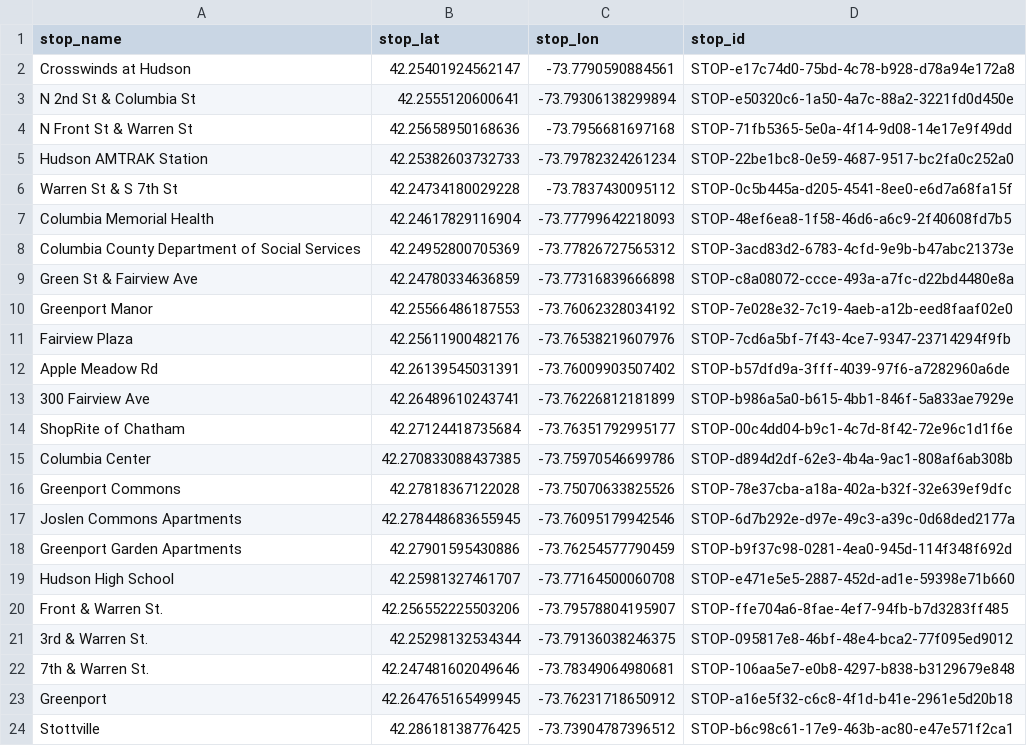
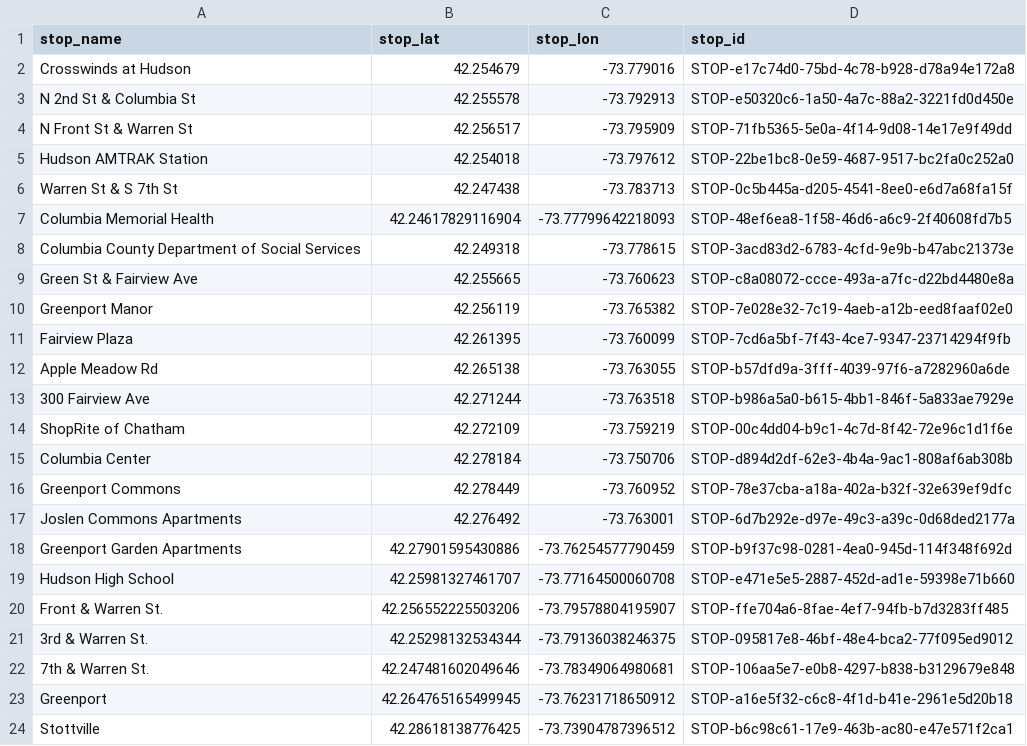
Before and after one commit to maxtkc/columbia-county-gtfs, a CSV file: stops.csv, drawn as a sheet; only a part is shown.

Commit message:
update stops and add update stops tool

```diff
--- a/stops.csv
+++ b/stops.csv
@@ -1,18 +1,18 @@
 stop_name,stop_lat,stop_lon,stop_id
-Crosswinds at Hudson,42.25401924562147,-73.7790590884561,STOP-e17c74d0-75bd-4c78-b928-d78a94e172a8
-N 2nd St & Columbia St,42.2555120600641,-73.79306138299894,STOP-e50320c6-1a50-4a7c-88a2-3221fd0d450e
-N Front St & Warren St,42.25658950168636,-73.7956681697168,STOP-71fb5365-5e0a-4f14-9d08-14e17e9f49dd
-Hudson AMTRAK Station,42.25382603732733,-73.79782324261234,STOP-22be1bc8-0e59-4687-9517-bc2fa0c252a0
-Warren St & S 7th St,42.24734180029228,-73.7837430095112,STOP-0c5b445a-d205-4541-8ee0-e6d7a68fa15f
+Crosswinds at Hudson,42.254679,-73.779016,STOP-e17c74d0-75bd-4c78-b928-d78a94e172a8
+N 2nd St & Columbia St,42.255578,-73.792913,STOP-e50320c6-1a50-4a7c-88a2-3221fd0d450e
+N Front St & Warren St,42.256517,-73.795909,STOP-71fb5365-5e0a-4f14-9d08-14e17e9f49dd
+Hudson AMTRAK Station,42.254018,-73.797612,STOP-22be1bc8-0e59-4687-9517-bc2fa0c252a0
+Warren St & S 7th St,42.247438,-73.783713,STOP-0c5b445a-d205-4541-8ee0-e6d7a68fa15f
 Columbia Memorial Health,42.24617829116904,-73.77799642218093,STOP-48ef6ea8-1f58-46d6-a6c9-2f40608fd7b5
-Columbia County Department of Social Services,42.24952800705369,-73.77826727565312,STOP-3acd83d2-6783-4cfd-9e9b-b47abc21373e
-Green St & Fairview Ave,42.24780334636859,-73.77316839666898,STOP-c8a08072-ccce-493a-a7fc-d22bd4480e8a
-Greenport Manor,42.25566486187553,-73.76062328034192,STOP-7e028e32-7c19-4aeb-a12b-eed8faaf02e0
-Fairview Plaza,42.25611900482176,-73.76538219607976,STOP-7cd6a5bf-7f43-4ce7-9347-23714294f9fb
-Apple Meadow Rd,42.26139545031391,-73.76009903507402,STOP-b57dfd9a-3fff-4039-97f6-a7282960a6de
-300 Fairview Ave,42.26489610243741,-73.76226812181899,STOP-b986a5a0-b615-4bb1-846f-5a833ae7929e
-ShopRite of Chatham,42.27124418735684,-73.76351792995177,STOP-00c4dd04-b9c1-4c7d-8f42-72e96c1d1f6e
-Columbia Center,42.270833088437385,-73.75970546699786,STOP-d894d2df-62e3-4b4a-9ac1-808af6ab308b
-Greenport Commons,42.27818367122028,-73.75070633825526,STOP-78e37cba-a18a-402a-b32f-32e639ef9dfc
-Joslen Commons Apartments,42.278448683655945,-73.76095179942546,STOP-6d7b292e-d97e-49c3-a39c-0d68ded2177a
+Columbia County Department of Social Services,42.249318,-73.778615,STOP-3acd83d2-6783-4cfd-9e9b-b47abc21373e
+Green St & Fairview Ave,42.255665,-73.760623,STOP-c8a08072-ccce-493a-a7fc-d22bd4480e8a
+Greenport Manor,42.256119,-73.765382,STOP-7e028e32-7c19-4aeb-a12b-eed8faaf02e0
+Fairview Plaza,42.261395,-73.760099,STOP-7cd6a5bf-7f43-4ce7-9347-23714294f9fb
+Apple Meadow Rd,42.265138,-73.763055,STOP-b57dfd9a-3fff-4039-97f6-a7282960a6de
+300 Fairview Ave,42.271244,-73.763518,STOP-b986a5a0-b615-4bb1-846f-5a833ae7929e
+ShopRite of Chatham,42.272109,-73.759219,STOP-00c4dd04-b9c1-4c7d-8f42-72e96c1d1f6e
+Columbia Center,42.278184,-73.750706,STOP-d894d2df-62e3-4b4a-9ac1-808af6ab308b
+Greenport Commons,42.278449,-73.760952,STOP-78e37cba-a18a-402a-b32f-32e639ef9dfc
+Joslen Commons Apartments,42.276492,-73.763001,STOP-6d7b292e-d97e-49c3-a39c-0d68ded2177a
 Greenport Garden Apartments,42.27901595430886,-73.76254577790459,STOP-b9f37c98-0281-4ea0-945d-114f348f692d
```
Also changed, not shown: 4 other files.
